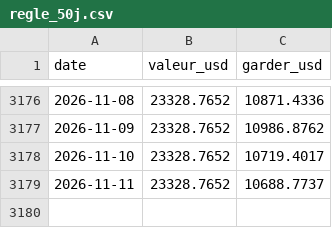
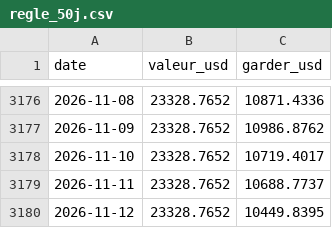
Before and after one commit to kohiper97-lang/CosPhi-donnees, a CSV file: donnees/historique_modeles/regle_50j.csv, drawn as a sheet; only a part is shown, gaps mark what is left out; the diff names each change by its address in the sheet, - before the commit and + after, or states it on an @@ line.

```diff
--- a/donnees/historique_modeles/regle_50j.csv
+++ b/donnees/historique_modeles/regle_50j.csv
+row 3180: 2026-11-12 | 23328.7652 | 10449.8395
```
Also changed, not shown: donnees/journal/ordres.csv, donnees/journal/signaux.csv, 12 other files.
